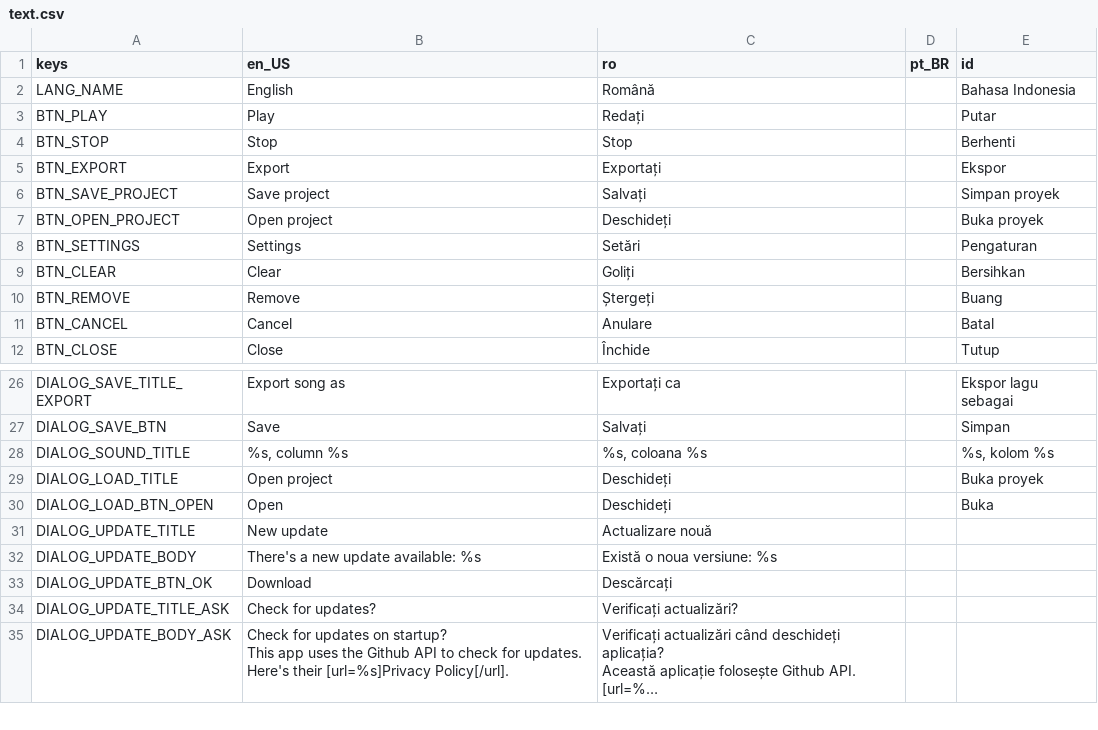
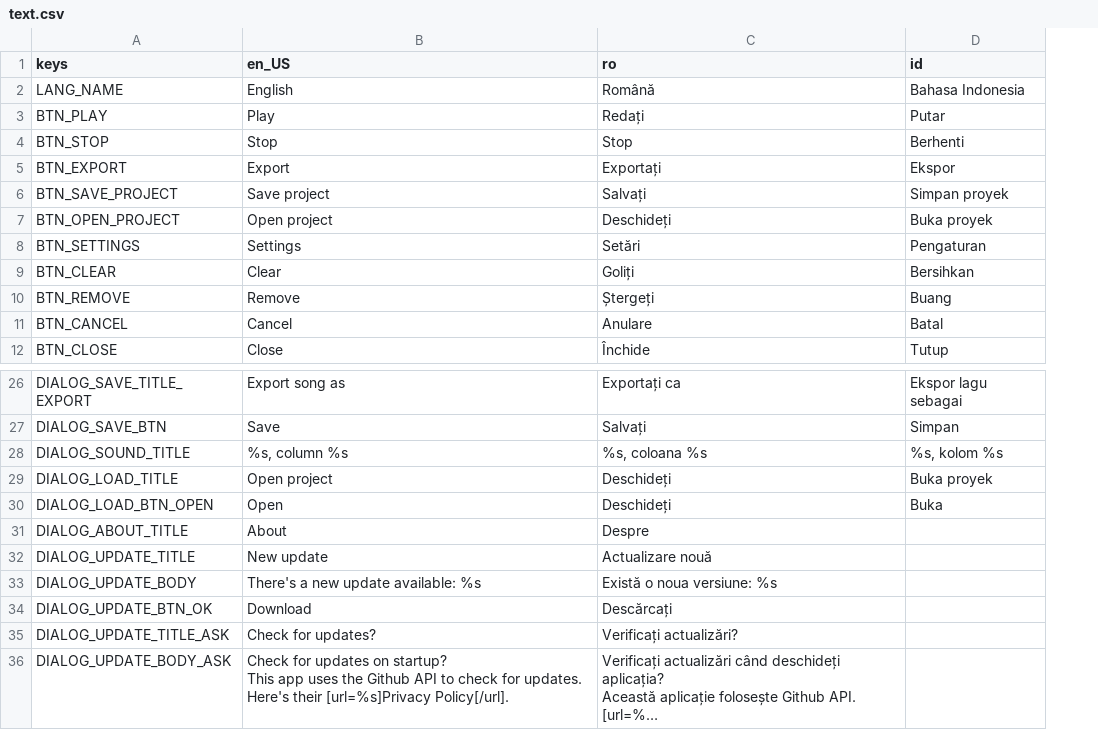
Before and after one commit to pattlebass/Music-DJ, a CSV file: languages/text.csv, drawn as a sheet; only a part is shown, gaps mark what is left out; long unchanged cells end in …; removed rows and columns are numbered as before the commit, all else as after; the diff names each change by its address in the sheet, - before the commit and + after, or states it on an @@ line.

Commit message:
Add AboutDialog

```diff
--- a/languages/text.csv
+++ b/languages/text.csv
-column D (pt_BR), empty
+row 31: DIALOG_ABOUT_TITLE | About | Despre
```
Also changed, not shown: 8 other files.
